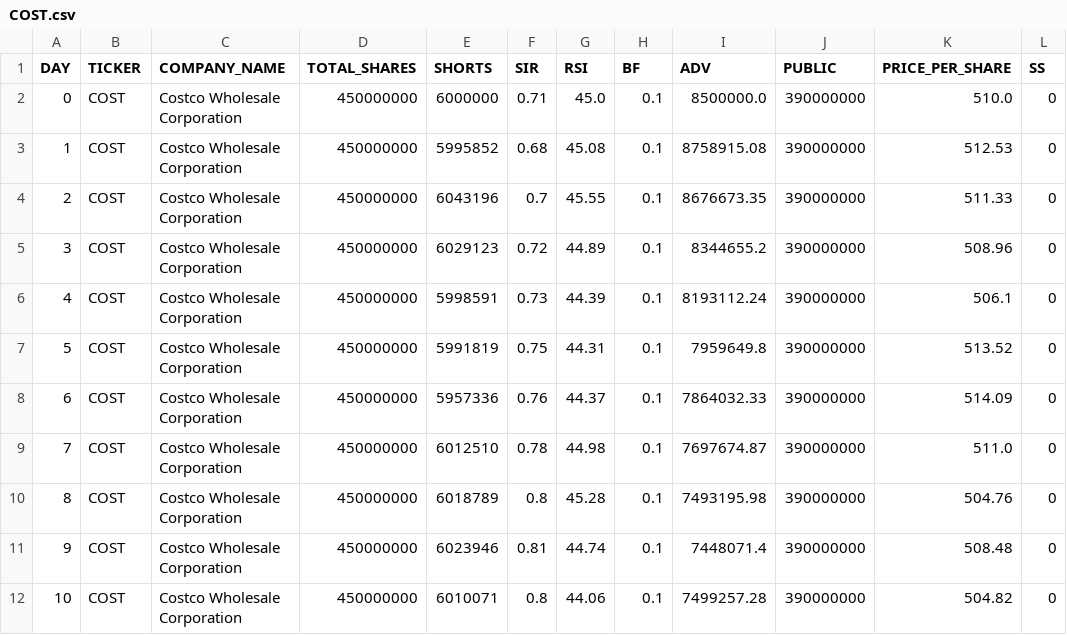
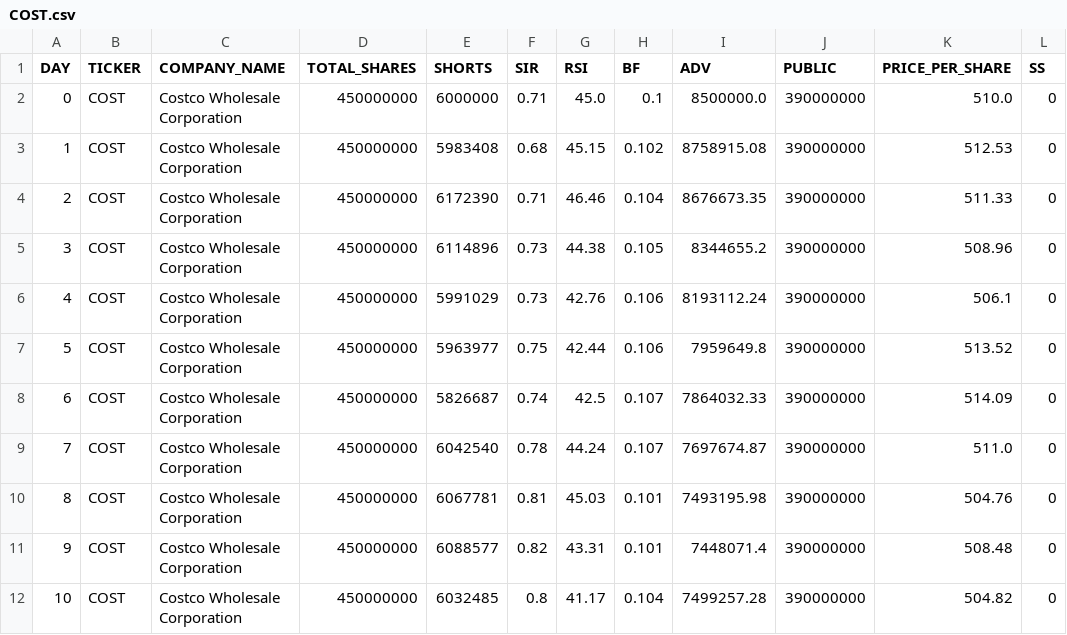
Before and after one commit to HardyUnine/ML_Project, a CSV file: data/COST.csv, drawn as a sheet; only a part is shown; the diff covers the shown part only.

Commit message:
Update stock data for PFE, TSLA, and V; enhance simulation logic in simulate.py
- Adjusted stock data for Pfizer (PFE), Tesla (TSLA), and Visa (V) with new values for shorts, SIR, RSI, BF, ADV, and price per share.
- Improved simulation logic in simulate.py to better reflect realistic market behavior during squeeze scenarios, including:
  - Modified price change percentages during squeeze phases.
  - Enhanced shorts and BF changes to simulate aggressive covering and stabilization post-squeeze.
  - Updated RSI calculations to reflect upward momentum and overbought conditions.

```diff
--- a/data/COST.csv
+++ b/data/COST.csv
@@ -2,11 +2,11 @@ DAY,TICKER,COMPANY_NAME,TOTAL_SHARES,SHORTS,SIR,RSI,BF,ADV,PUBLIC,PRICE_PER_SHAR
 0,COST,Costco Wholesale Corporation,450000000,6000000,0.71,45.0,0.1,8500000.0,390000000,510.0,0
-1,COST,Costco Wholesale Corporation,450000000,5995852,0.68,45.08,0.1,8758915.08,390000000,512.53,0
-2,COST,Costco Wholesale Corporation,450000000,6043196,0.7,45.55,0.1,8676673.35,390000000,511.33,0
-3,COST,Costco Wholesale Corporation,450000000,6029123,0.72,44.89,0.1,8344655.2,390000000,508.96,0
-4,COST,Costco Wholesale Corporation,450000000,5998591,0.73,44.39,0.1,8193112.24,390000000,506.1,0
-5,COST,Costco Wholesale Corporation,450000000,5991819,0.75,44.31,0.1,7959649.8,390000000,513.52,0
-6,COST,Costco Wholesale Corporation,450000000,5957336,0.76,44.37,0.1,7864032.33,390000000,514.09,0
-7,COST,Costco Wholesale Corporation,450000000,6012510,0.78,44.98,0.1,7697674.87,390000000,511.0,0
-8,COST,Costco Wholesale Corporation,450000000,6018789,0.8,45.28,0.1,7493195.98,390000000,504.76,0
-9,COST,Costco Wholesale Corporation,450000000,6023946,0.81,44.74,0.1,7448071.4,390000000,508.48,0
-10,COST,Costco Wholesale Corporation,450000000,6010071,0.8,44.06,0.1,7499257.28,390000000,504.82,0
+1,COST,Costco Wholesale Corporation,450000000,5983408,0.68,45.15,0.102,8758915.08,390000000,512.53,0
+2,COST,Costco Wholesale Corporation,450000000,6172390,0.71,46.46,0.104,8676673.35,390000000,511.33,0
+3,COST,Costco Wholesale Corporation,450000000,6114896,0.73,44.38,0.105,8344655.2,390000000,508.96,0
+4,COST,Costco Wholesale Corporation,450000000,5991029,0.73,42.76,0.106,8193112.24,390000000,506.1,0
+5,COST,Costco Wholesale Corporation,450000000,5963977,0.75,42.44,0.106,7959649.8,390000000,513.52,0
+6,COST,Costco Wholesale Corporation,450000000,5826687,0.74,42.5,0.107,7864032.33,390000000,514.09,0
+7,COST,Costco Wholesale Corporation,450000000,6042540,0.78,44.24,0.107,7697674.87,390000000,511.0,0
+8,COST,Costco Wholesale Corporation,450000000,6067781,0.81,45.03,0.101,7493195.98,390000000,504.76,0
+9,COST,Costco Wholesale Corporation,450000000,6088577,0.82,43.31,0.101,7448071.4,390000000,508.48,0
+10,COST,Costco Wholesale Corporation,450000000,6032485,0.8,41.17,0.104,7499257.28,390000000,504.82,0
```
Also changed, not shown: 75 edited cells elsewhere in this file, data/AAPL.csv, data/AMD.csv, 26 other files.
